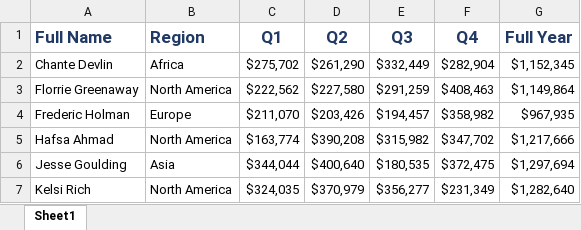
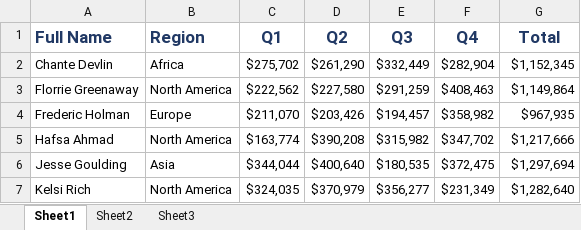
Before and after one commit to poojahirekhan/Microsoft-Excel, an Excel workbook: Exercise.xlsx, sheet Sheet1, drawn as a sheet; values as stored, in another font and other column widths than the file's, no borders; the diff names each change by its address in the sheet, - before the commit and + after, or states it on an @@ line.

```diff
--- a/Exercise.xlsx (sheet Sheet1)
+++ b/Exercise.xlsx (sheet Sheet1)
+sheet tab: Sheet2
+sheet tab: Sheet3
-G1: Full Year
+G1: Total
```
